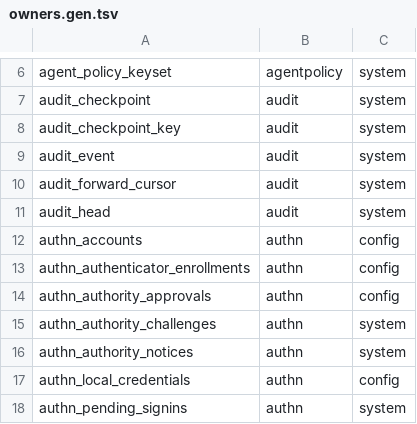
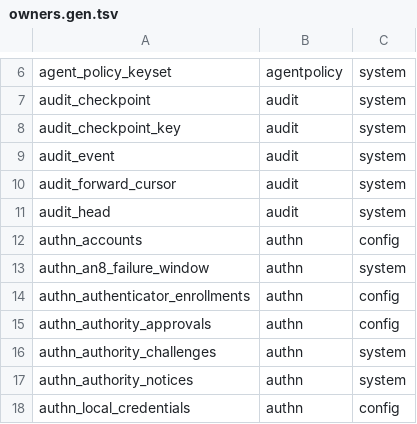
Before and after one commit to herambskanda/activeDIQ, a TSV file: internal/platform/store/owners/owners.gen.tsv, drawn as a sheet; only a part is shown, gaps mark what is left out; the shorter side is filled out with more unchanged rows; the diff names each change by its address in the sheet, - before the commit and + after, or states it on an @@ line.

```diff
--- a/internal/platform/store/owners/owners.gen.tsv
+++ b/internal/platform/store/owners/owners.gen.tsv
+row 13: authn_an8_failure_window | authn | system
```
Also changed, not shown: 14 other files.
